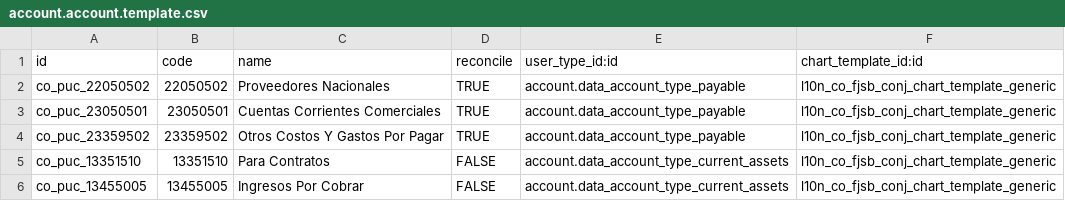
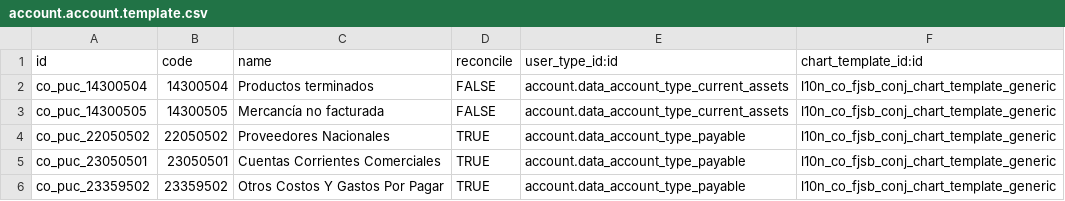
Before and after one commit to xpheragroup/Talento-Humano, a CSV file: l10n_co_fjsb_conj/data/account.account.template.csv, drawn as a sheet; only a part is shown; the shorter side is filled out with more unchanged rows.

```diff
--- a/l10n_co_fjsb_conj/data/account.account.template.csv
+++ b/l10n_co_fjsb_conj/data/account.account.template.csv
@@ -1,2 +1,4 @@
 id,code,name,reconcile,user_type_id:id,chart_template_id:id
+co_puc_14300504,14300504,Productos terminados,FALSE,account.data_account_type_current_assets,l10n_co_fjsb_conj_chart_template_generic
+co_puc_14300505,14300505,Mercancía no facturada,FALSE,account.data_account_type_current_assets,l10n_co_fjsb_conj_chart_template_generic
 co_puc_22050502,22050502,Proveedores Nacionales,TRUE,account.data_account_type_payable,l10n_co_fjsb_conj_chart_template_generic
```
Also changed, not shown: 2 other files.
